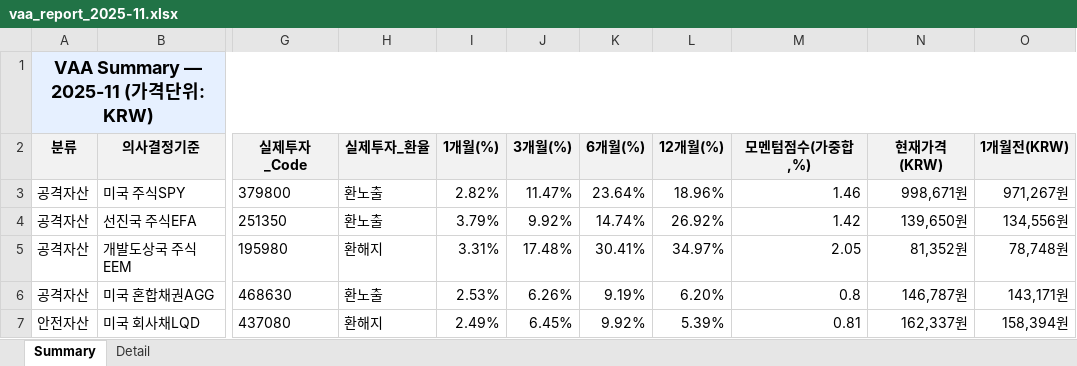
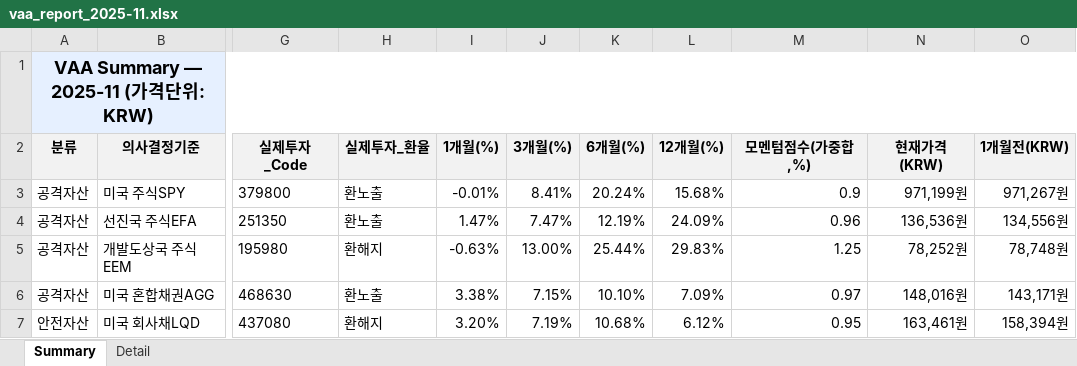
Before and after one commit to ophnsjh0/stocks, an Excel workbook: ISA/vaa_out/vaa_report_2025-11.xlsx, sheet Summary, drawn as a sheet; only a part is shown, gaps mark what is left out; values as stored, in another font and other column widths than the file's, no borders; the diff covers the shown part only; the diff names each change by its address in the sheet, - before the commit and + after, or states it on an @@ line.

```diff
--- a/ISA/vaa_out/vaa_report_2025-11.xlsx (sheet Summary)
+++ b/ISA/vaa_out/vaa_report_2025-11.xlsx (sheet Summary)
-I3 (1개월(%)): 2.82%
+I3 (1개월(%)): -0.01%
-J3 (3개월(%)): 11.47%
+J3 (3개월(%)): 8.41%
-K3 (6개월(%)): 23.64%
+K3 (6개월(%)): 20.24%
-L3 (12개월(%)): 18.96%
+L3 (12개월(%)): 15.68%
-M3 (모멘텀점수(가중합,%)): 1.46
+M3 (모멘텀점수(가중합,%)): 0.9
-N3 (현재가격(KRW)): 998,671원
+N3 (현재가격(KRW)): 971,199원
-I4 (1개월(%)): 3.79%
+I4 (1개월(%)): 1.47%
-J4 (3개월(%)): 9.92%
+J4 (3개월(%)): 7.47%
-K4 (6개월(%)): 14.74%
+K4 (6개월(%)): 12.19%
-L4 (12개월(%)): 26.92%
+L4 (12개월(%)): 24.09%
-M4 (모멘텀점수(가중합,%)): 1.42
+M4 (모멘텀점수(가중합,%)): 0.96
-N4 (현재가격(KRW)): 139,650원
+N4 (현재가격(KRW)): 136,536원
-I5 (1개월(%)): 3.31%
+I5 (1개월(%)): -0.63%
-J5 (3개월(%)): 17.48%
+J5 (3개월(%)): 13.00%
-K5 (6개월(%)): 30.41%
+K5 (6개월(%)): 25.44%
-L5 (12개월(%)): 34.97%
+L5 (12개월(%)): 29.83%
-M5 (모멘텀점수(가중합,%)): 2.05
+M5 (모멘텀점수(가중합,%)): 1.25
-N5 (현재가격(KRW)): 81,352원
+N5 (현재가격(KRW)): 78,252원
-I6 (1개월(%)): 2.53%
+I6 (1개월(%)): 3.38%
-J6 (3개월(%)): 6.26%
+J6 (3개월(%)): 7.15%
-K6 (6개월(%)): 9.19%
+K6 (6개월(%)): 10.10%
-L6 (12개월(%)): 6.20%
+L6 (12개월(%)): 7.09%
-M6 (모멘텀점수(가중합,%)): 0.8
+M6 (모멘텀점수(가중합,%)): 0.97
-N6 (현재가격(KRW)): 146,787원
+N6 (현재가격(KRW)): 148,016원
-I7 (1개월(%)): 2.49%
+I7 (1개월(%)): 3.20%
-J7 (3개월(%)): 6.45%
+J7 (3개월(%)): 7.19%
-K7 (6개월(%)): 9.92%
+K7 (6개월(%)): 10.68%
-L7 (12개월(%)): 5.39%
+L7 (12개월(%)): 6.12%
-M7 (모멘텀점수(가중합,%)): 0.81
+M7 (모멘텀점수(가중합,%)): 0.95
-N7 (현재가격(KRW)): 162,337원
+N7 (현재가격(KRW)): 163,461원
```
Also changed, not shown: 12 edited cells elsewhere in this sheet, sheet Detail, ISA/dual_momentum_out/dualmo_report_2025-11.xlsx, ISA/laa_out/laa_report_2025-11.xlsx, 15 other files.
